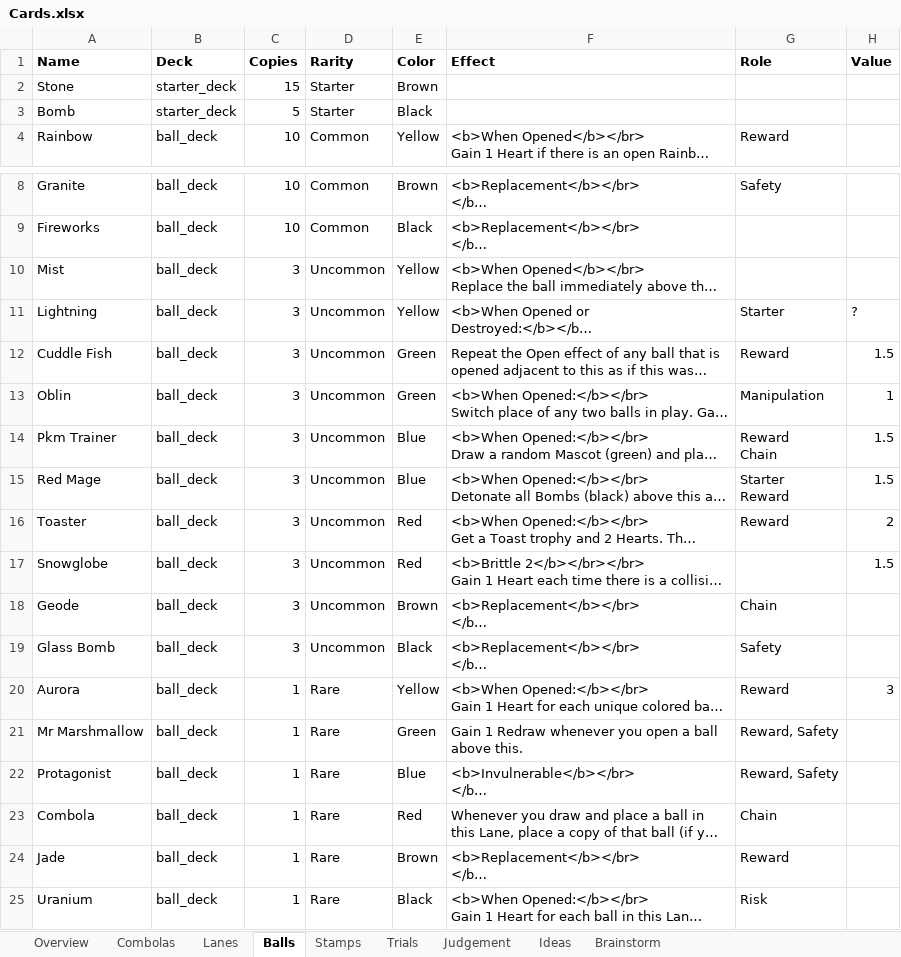
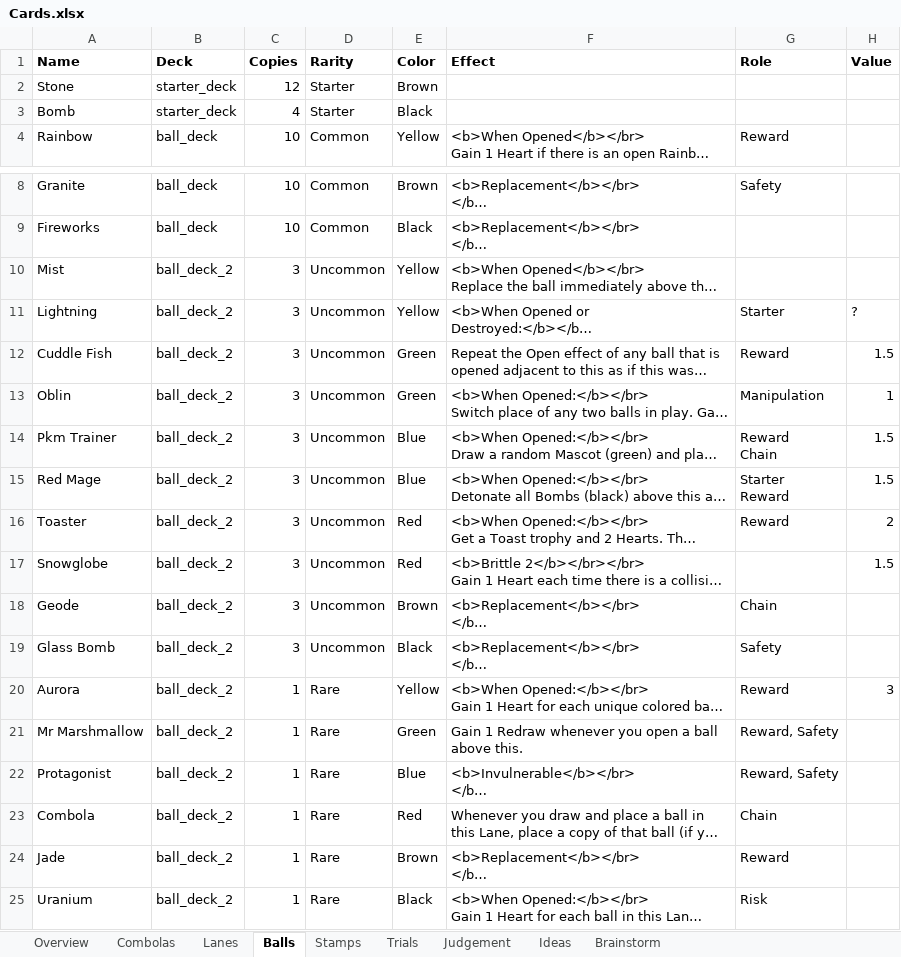
Before and after one commit to EmilRosen/ballers, an Excel workbook: Cards.xlsx, sheet Balls, drawn as a sheet; only a part is shown, gaps mark what is left out; long unchanged cells end in …; values as stored, in another font and other column widths than the file's, no borders; charts and pictures not drawn; the diff names each change by its address in the sheet, - before the commit and + after, or states it on an @@ line.

Commit message:
Updated balls

```diff
--- a/Cards.xlsx (sheet Balls)
+++ b/Cards.xlsx (sheet Balls)
-C2 (Copies): 15
+C2 (Copies): 12
-C3 (Copies): 5
+C3 (Copies): 4
-B10:B25 (Deck): ball_deck
+B10:B25 (Deck): ball_deck_2
```
Also changed, not shown: 24 other files.
